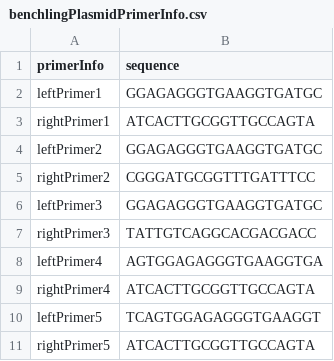
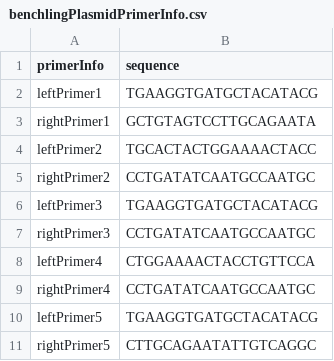
Before and after one commit to tommyfuu/BioFoundry, a CSV file: sampleOutputs/benchlingPlasmidPrimerInfo.csv, drawn as a sheet.

```diff
--- a/sampleOutputs/benchlingPlasmidPrimerInfo.csv
+++ b/sampleOutputs/benchlingPlasmidPrimerInfo.csv
@@ -1,11 +1,11 @@
 primerInfo,sequence
-leftPrimer1,GGAGAGGGTGAAGGTGATGC
-rightPrimer1,ATCACTTGCGGTTGCCAGTA
-leftPrimer2,GGAGAGGGTGAAGGTGATGC
-rightPrimer2,CGGGATGCGGTTTGATTTCC
-leftPrimer3,GGAGAGGGTGAAGGTGATGC
-rightPrimer3,TATTGTCAGGCACGACGACC
-leftPrimer4,AGTGGAGAGGGTGAAGGTGA
-rightPrimer4,ATCACTTGCGGTTGCCAGTA
-leftPrimer5,TCAGTGGAGAGGGTGAAGGT
-rightPrimer5,ATCACTTGCGGTTGCCAGTA
+leftPrimer1,TGAAGGTGATGCTACATACG
+rightPrimer1,GCTGTAGTCCTTGCAGAATA
+leftPrimer2,TGCACTACTGGAAAACTACC
+rightPrimer2,CCTGATATCAATGCCAATGC
+leftPrimer3,TGAAGGTGATGCTACATACG
+rightPrimer3,CCTGATATCAATGCCAATGC
+leftPrimer4,CTGGAAAACTACCTGTTCCA
+rightPrimer4,CCTGATATCAATGCCAATGC
+leftPrimer5,TGAAGGTGATGCTACATACG
+rightPrimer5,CTTGCAGAATATTGTCAGGC
```
Also changed, not shown: sampleOutputs/benchlingfastCloningPrimerInfo.csv, sampleOutputs/fastCloningPrimerInfo.csv, 6 other files.
